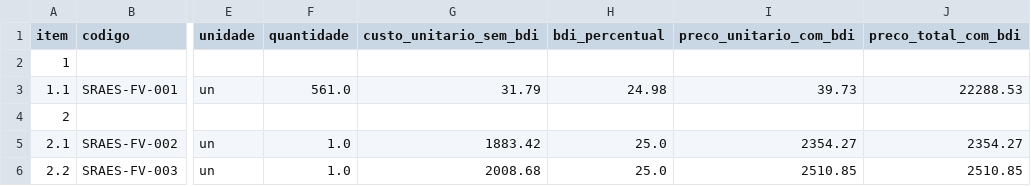
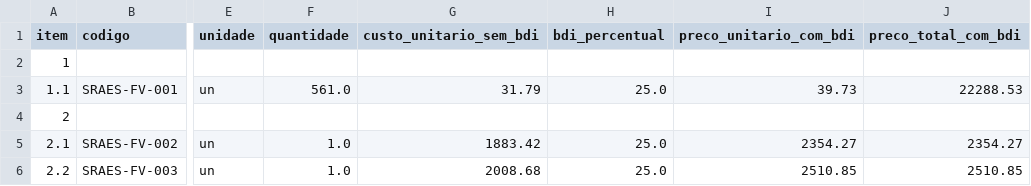
Before and after one commit to luferdias/ORCA-AI, a CSV file: OrcaAI/projetos/2026-009-limpeza-fotovoltaica/03-orcamento/planilha-normalizada.csv, drawn as a sheet; only a part is shown, gaps mark what is left out; the diff names each change by its address in the sheet, - before the commit and + after, or states it on an @@ line.

```diff
--- a/OrcaAI/projetos/2026-009-limpeza-fotovoltaica/03-orcamento/planilha-normalizada.csv
+++ b/OrcaAI/projetos/2026-009-limpeza-fotovoltaica/03-orcamento/planilha-normalizada.csv
-H3 (bdi_percentual): 24.98
+H3 (bdi_percentual): 25.0
```
Also changed, not shown: OrcaAI/projetos/2026-001-teto-elevadores/03-orcamento/planilha-normalizada.csv, OrcaAI/projetos/2026-005-pintura-grades/03-orcamento/planilha-normalizada.csv, 8 other files.
